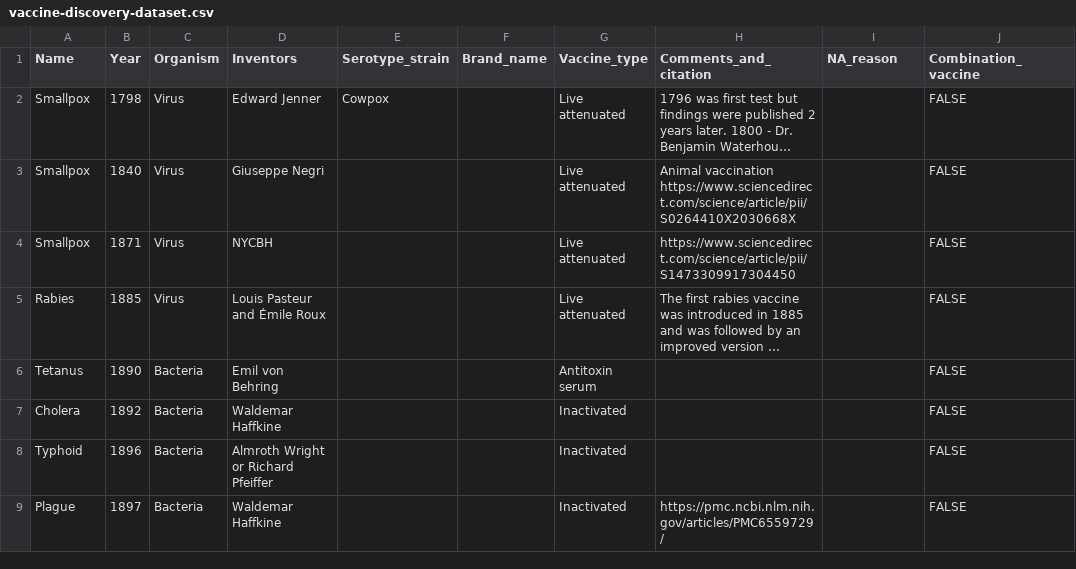
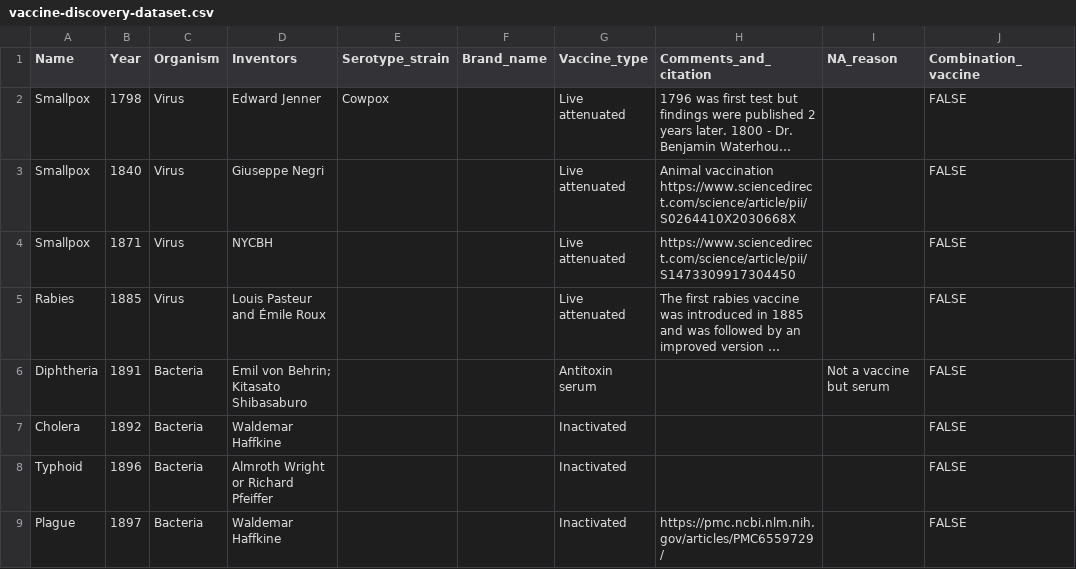
Before and after one commit to saloni-nd/scientific-discovery, a CSV file: vaccination_timeline/vaccine-discovery-dataset.csv, drawn as a sheet; only a part is shown; long unchanged cells end in …; removed rows and columns are numbered as before the commit, all else as after; the diff covers the shown part only; the diff names each change by its address in the sheet, - before the commit and + after, or states it on an @@ line.

```diff
--- a/vaccination_timeline/vaccine-discovery-dataset.csv
+++ b/vaccination_timeline/vaccine-discovery-dataset.csv
-row 6: Tetanus | 1890 | Bacteria | Emil von Behring |  |  | Antitoxin serum |  |  | FALSE
+row 6: Diphtheria | 1891 | Bacteria | Emil von Behrin; Kitasato Shibasaburo |  |  | Antitoxin serum |  | Not a vaccine but serum | FALSE
```
Also changed, not shown: 1 added row and 26 edited cells elsewhere in this file.
